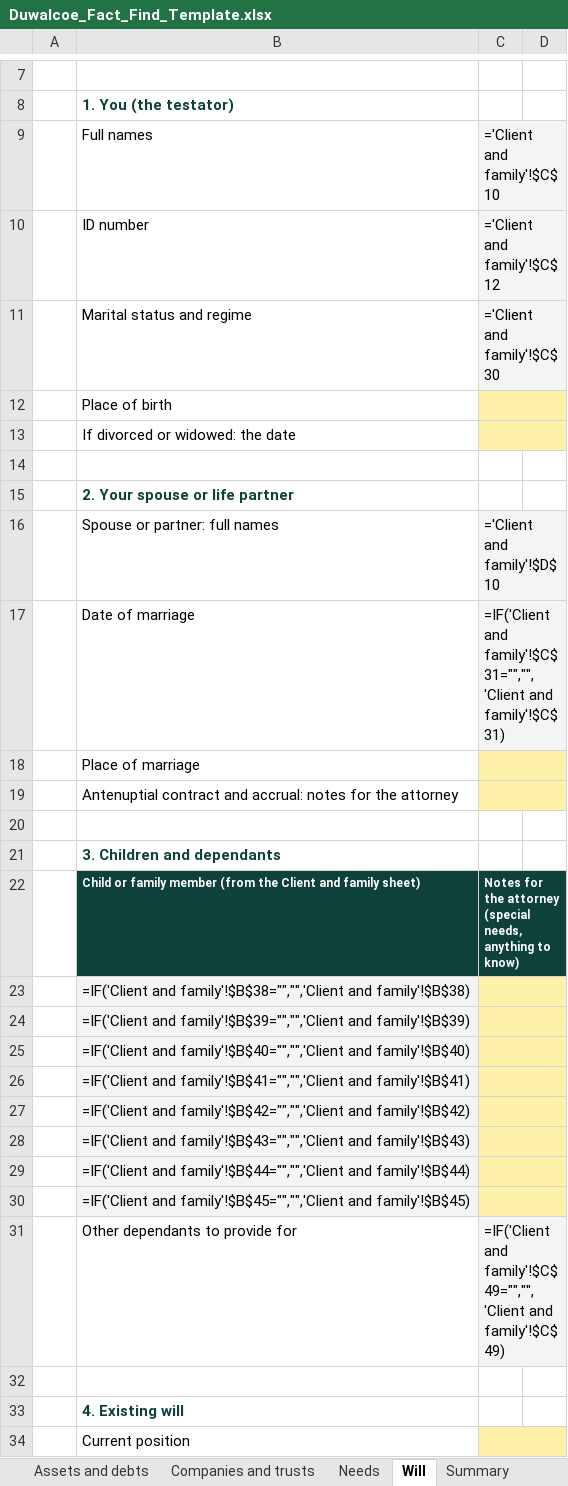
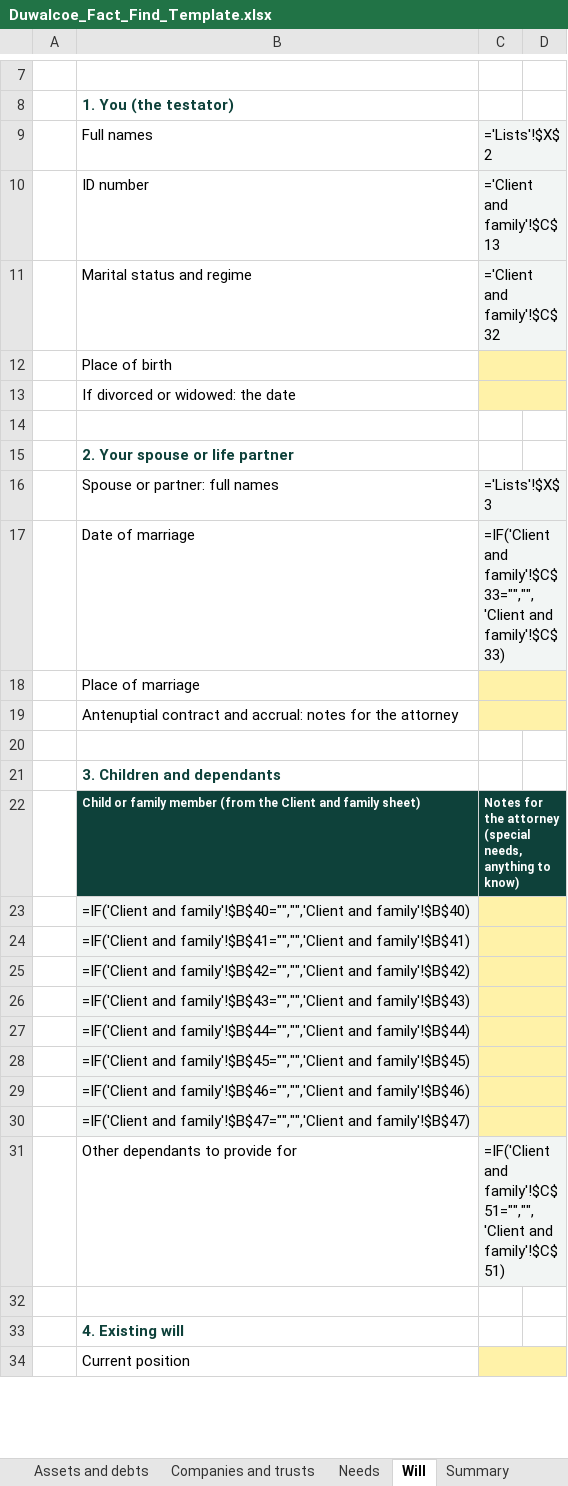
Before and after one commit to Hayesfinancial/Duwalcoe-Financial-Consultants, an Excel workbook: Duwalcoe_Fact_Find_Template.xlsx, sheet Will, drawn as a sheet; only a part is shown, gaps mark what is left out; values as stored, in another font and other column widths than the file's, no borders; formulas without a stored value are shown as written; removed rows and columns are numbered as before the commit, all else as after; the diff names each change by its address in the sheet, - before the commit and + after, or states it on an @@ line.

```diff
--- a/Duwalcoe_Fact_Find_Template.xlsx (sheet Will)
+++ b/Duwalcoe_Fact_Find_Template.xlsx (sheet Will)
-C9: ='Client and family'!$C$10
+C9: ='Lists'!$X$2
-C10: ='Client and family'!$C$12
+C10: ='Client and family'!$C$13
-C11: ='Client and family'!$C$30
+C11: ='Client and family'!$C$32
-C16: ='Client and family'!$D$10
+C16: ='Lists'!$X$3
-C17: =IF('Client and family'!$C$31="","",'Client and family'!$C$31)
+C17: =IF('Client and family'!$C$33="","",'Client and family'!$C$33)
-row 23:  | =IF('Client and family'!$B$38="","",'Client and family'!$B$38)
-row 24:  | =IF('Client and family'!$B$39="","",'Client and family'!$B$39)
+row 29:  | =IF('Client and family'!$B$46="","",'Client and family'!$B$46)
+row 30:  | =IF('Client and family'!$B$47="","",'Client and family'!$B$47)
-C31: =IF('Client and family'!$C$49="","",'Client and family'!$C$49)
+C31: =IF('Client and family'!$C$51="","",'Client and family'!$C$51)
```
Also changed, not shown: sheet Client and family, sheet Start here, sheet Income and expenses, sheet Summary, other sheet tabs, 1 other file.
